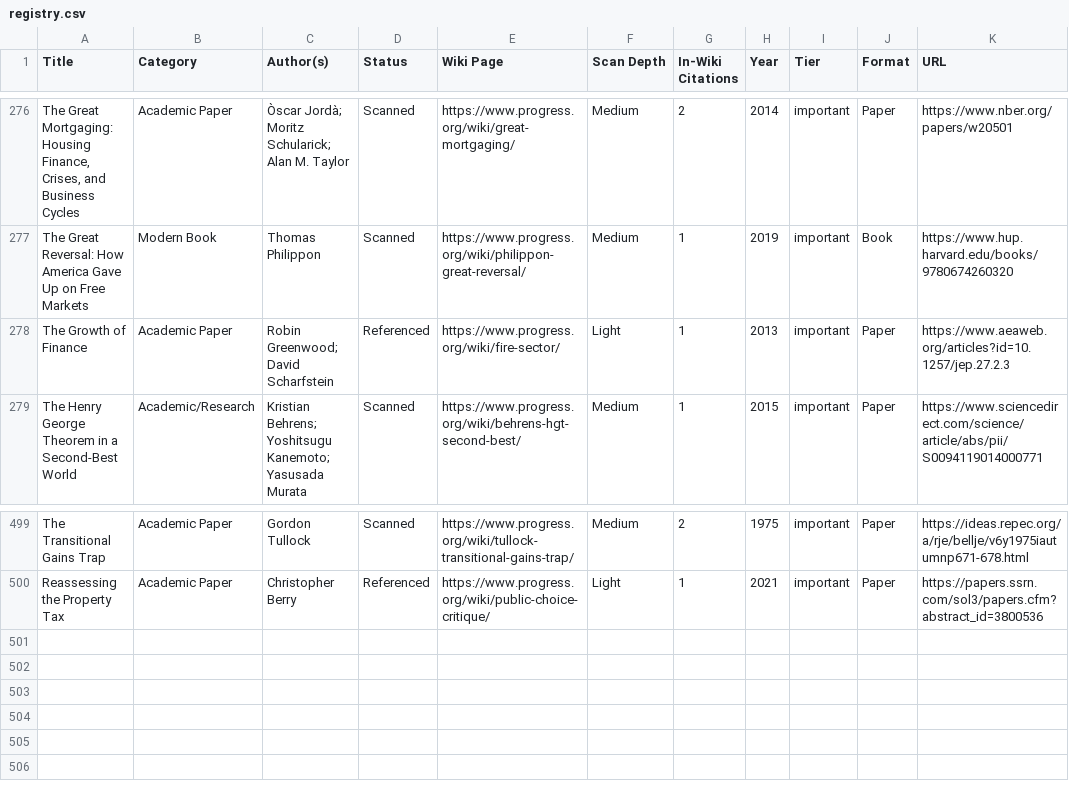
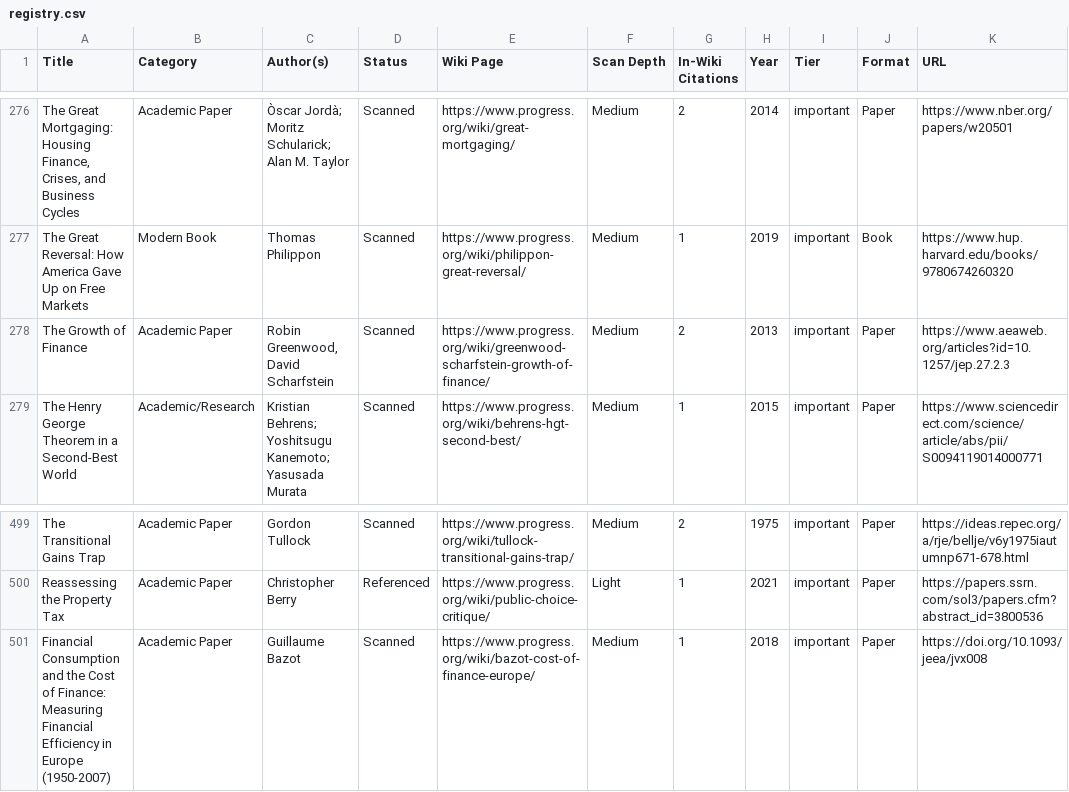
Before and after one commit to floydmari/georgism-wiki, a CSV file: sources/registry.csv, drawn as a sheet; only a part is shown, gaps mark what is left out; the diff names each change by its address in the sheet, - before the commit and + after, or states it on an @@ line.

```diff
--- a/sources/registry.csv
+++ b/sources/registry.csv
-C278 (Author(s)): Robin Greenwood; David Scharfstein
+C278 (Author(s)): Robin Greenwood, David Scharfstein
-D278 (Status): Referenced
+D278 (Status): Scanned
-E278 (Wiki Page): https://www.progress.org/wiki/fire-sector/
+E278 (Wiki Page): https://www.progress.org/wiki/greenwood-scharfstein-growth-of-finance/
-F278 (Scan Depth): Light
+F278 (Scan Depth): Medium
-G278 (In-Wiki Citations): 1
+G278 (In-Wiki Citations): 2
+row 501: Financial Consumption and the Cost of Finance: Measuring Financial Efficiency in Europe (1950-2007) | Academic Paper | Guillaume Bazot | Scanned | https://www.progress.org/wiki/bazot-cost-of-finance-europe/ | Medium | 1 | 2018 | important | Paper | https://doi.org/10.1093/jeea/jvx008
```
Also changed, not shown: sources/wiki-inventory.csv, 9 other files.
